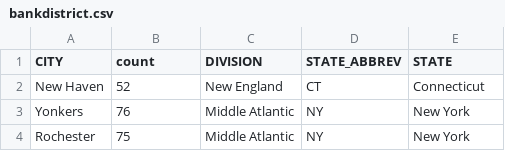
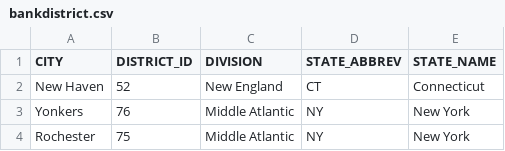
Before and after one commit to ramya-sketch/dbtmodels, a CSV file: seeds/bankdistrict.csv, drawn as a sheet; only a part is shown.

Commit message:
attribute rename

```diff
--- a/seeds/bankdistrict.csv
+++ b/seeds/bankdistrict.csv
@@ -1,2 +1,2 @@
-CITY,count,DIVISION,STATE_ABBREV,STATE
+CITY,DISTRICT_ID,DIVISION,STATE_ABBREV,STATE_NAME
 New Haven,52,New England,CT,Connecticut
```
